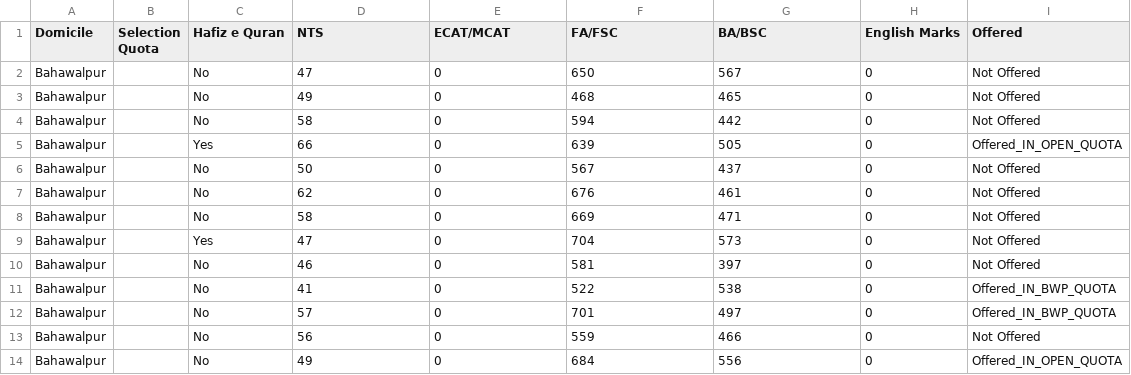
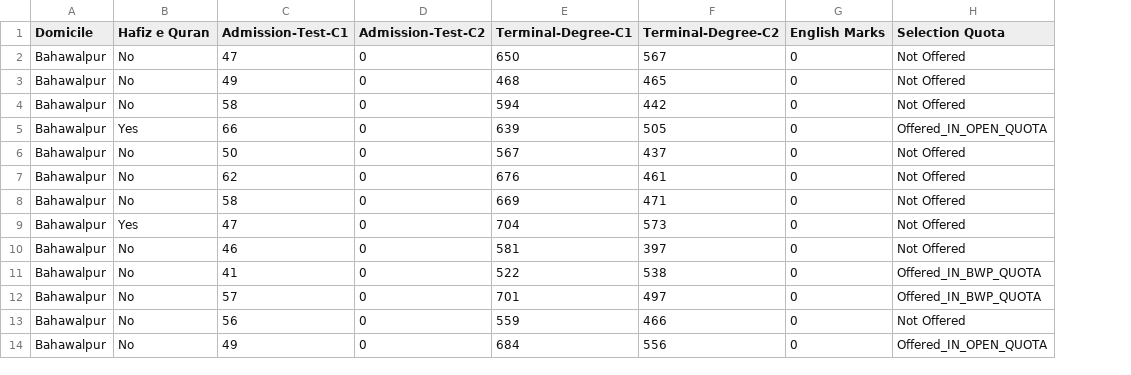
Before and after one commit to mhmmd-nauman/DataSets, a CSV file: A formal approach for the verification of machine learning predictive models/mcs spring 18 - data set/sp18-master-of-computer-science-before-preprocessing.csv, drawn as a sheet; only a part is shown; removed rows and columns are numbered as before the commit, all else as after; the diff names each change by its address in the sheet, - before the commit and + after, or states it on an @@ line.

Commit message:
formal approch for machine learning validations

```diff
--- a/A formal approach for the verification of machine learning predictive models/mcs spring 18 - data set/sp18-master-of-computer-science-before-preprocessing.csv
+++ b/A formal approach for the verification of machine learning predictive models/mcs spring 18 - data set/sp18-master-of-computer-science-before-preprocessing.csv
-column B (Selection Quota), empty
-C1: NTS
+C1: Admission-Test-C1
-D1: ECAT/MCAT
+D1: Admission-Test-C2
-E1: FA/FSC
+E1: Terminal-Degree-C1
-F1: BA/BSC
+F1: Terminal-Degree-C2
-H1: Offered
+H1: Selection Quota
```
Also changed, not shown: 10 other files.
